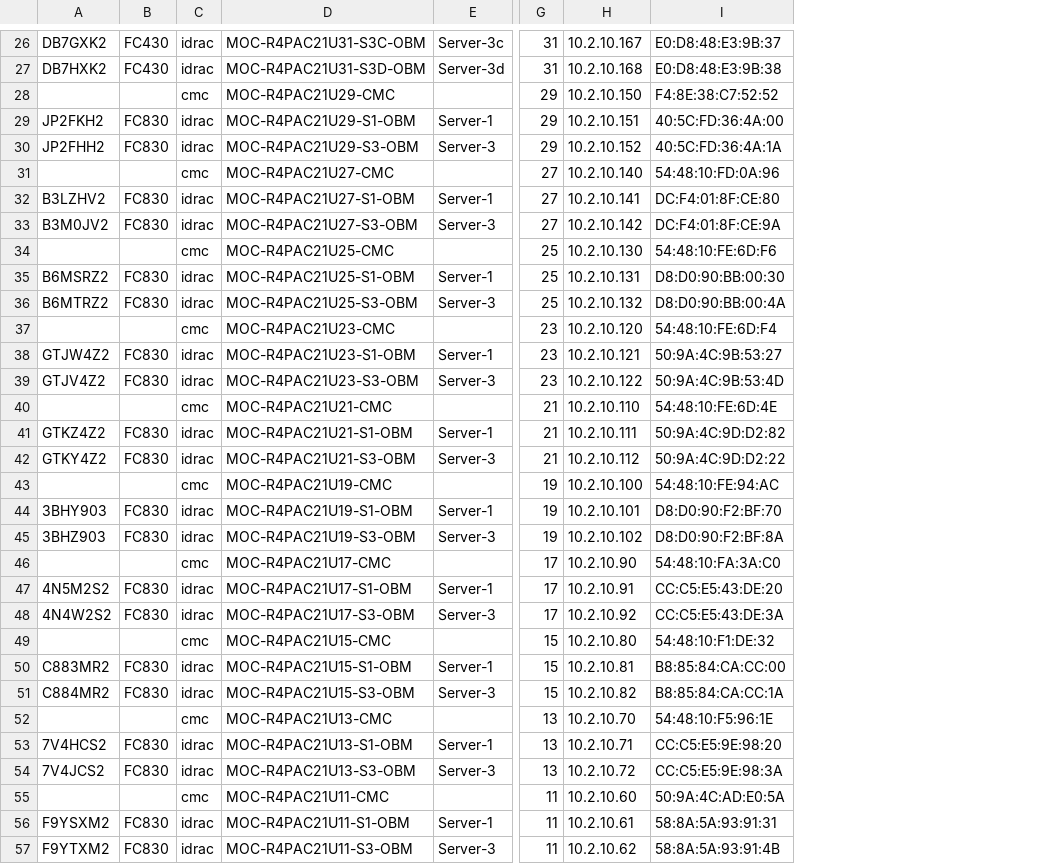
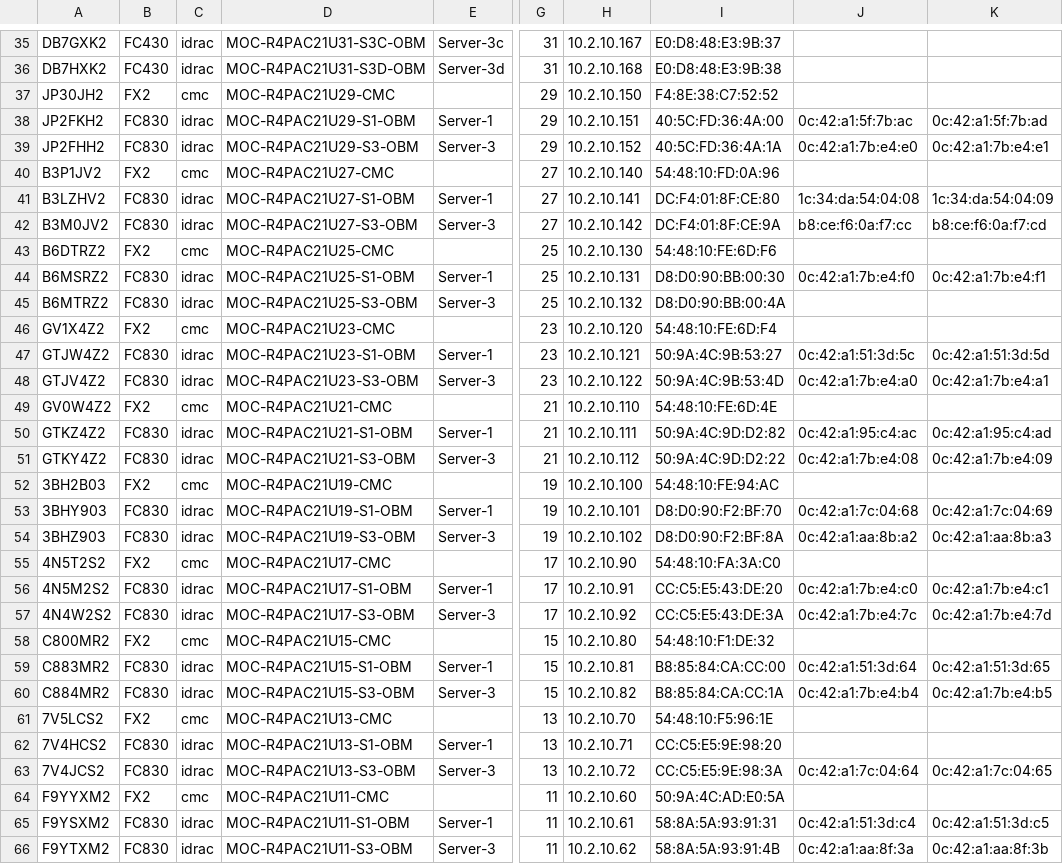
Before and after one commit to CCI-MOC/racadm-scripts, a CSV file: inventory_csv/r4pac21.csv, drawn as a sheet; only a part is shown, gaps mark what is left out; addresses are those after the commit; the diff covers the shown part only; the diff names each change by its address in the sheet, - before the commit and + after, or states it on an @@ line.

```diff
--- a/inventory_csv/r4pac21.csv
+++ b/inventory_csv/r4pac21.csv
+column J, rows 38-66: 0c:42:a1:5f:7b:ac | 0c:42:a1:7b:e4:e0 |  | 1c:34:da:54:04:08 | b8:ce:f6:0a:f7:cc |  | 0c:42:a1:7b:e4:f0 |  |  | 0c:42:a1:51:3d:5c | 0c:42:a1:7b:e4:a0 |  | 0c:42:a1:95:c4:ac | 0c:42:a1:7b:e4:08 |  | 0c:42:a1:7c:04:68 | 0c:42:a1:aa:8b:a2 |  | 0c:42:a1:7b:e4:c0 | 0c:42:a1:7b:e4:7c |  | 0c:42:a1:51:3d:64 | 0c:42:a1:7b:e4:b4 |  |  | 0c:42:a1:7c:04:64 |  | 0c:42:a1:51:3d:c4 | 0c:42:a1:aa:8f:3a
+column K, rows 38-66: 0c:42:a1:5f:7b:ad | 0c:42:a1:7b:e4:e1 |  | 1c:34:da:54:04:09 | b8:ce:f6:0a:f7:cd |  | 0c:42:a1:7b:e4:f1 |  |  | 0c:42:a1:51:3d:5d | 0c:42:a1:7b:e4:a1 |  | 0c:42:a1:95:c4:ad | 0c:42:a1:7b:e4:09 |  | 0c:42:a1:7c:04:69 | 0c:42:a1:aa:8b:a3 |  | 0c:42:a1:7b:e4:c1 | 0c:42:a1:7b:e4:7d |  | 0c:42:a1:51:3d:65 | 0c:42:a1:7b:e4:b5 |  |  | 0c:42:a1:7c:04:65 |  | 0c:42:a1:51:3d:c5 | 0c:42:a1:aa:8f:3b
-A37: (empty)
+A37: JP30JH2
-B37: (empty)
+B37: FX2
-A40: (empty)
+A40: B3P1JV2
-B40: (empty)
+B40: FX2
-A43: (empty)
+A43: B6DTRZ2
-B43: (empty)
+B43: FX2
-A46: (empty)
+A46: GV1X4Z2
-B46: (empty)
+B46: FX2
-A49: (empty)
+A49: GV0W4Z2
-B49: (empty)
+B49: FX2
-A52: (empty)
+A52: 3BH2B03
-B52: (empty)
+B52: FX2
-A55: (empty)
+A55: 4N5T2S2
-B55: (empty)
+B55: FX2
-A58: (empty)
+A58: C800MR2
-B58: (empty)
+B58: FX2
-A61: (empty)
+A61: 7V5LCS2
-B61: (empty)
+B61: FX2
-A64: (empty)
+A64: F9YYXM2
-B64: (empty)
+B64: FX2
```
Also changed, not shown: 15 added rows and 10 edited cells elsewhere in this file, 2 other files.
